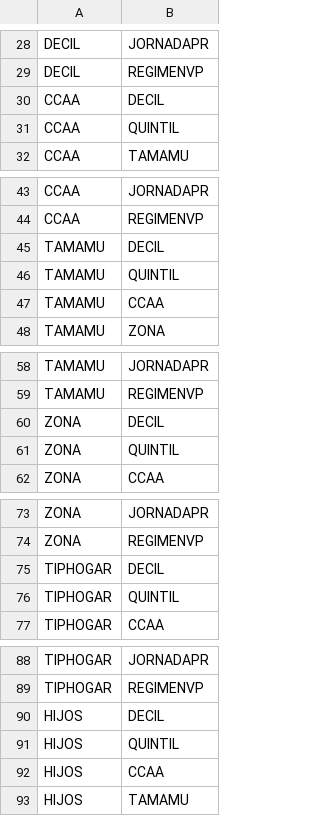
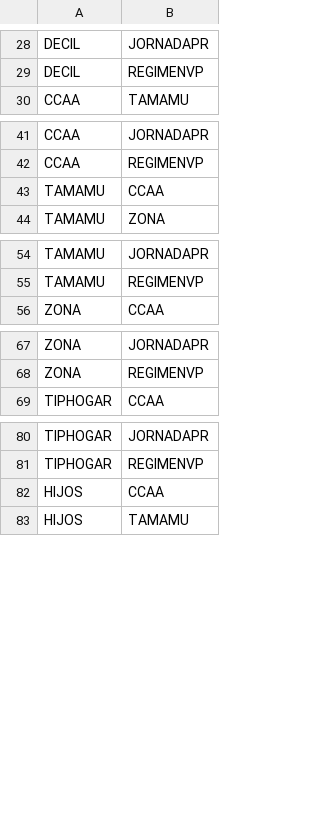
Before and after one commit to bc3LC/medusa, a CSV file: inst/extdata/is_categories.csv, drawn as a sheet; only a part is shown, gaps mark what is left out; the diff covers the shown part only; the diff names each change by its address in the sheet, - before the commit and + after, or states it on an @@ line.

```diff
--- a/inst/extdata/is_categories.csv
+++ b/inst/extdata/is_categories.csv
-row 30: CCAA | DECIL
-row 31: CCAA | QUINTIL
-row 45: TAMAMU | DECIL
-row 46: TAMAMU | QUINTIL
-row 60: ZONA | DECIL
-row 61: ZONA | QUINTIL
-row 75: TIPHOGAR | DECIL
-row 76: TIPHOGAR | QUINTIL
-row 90: HIJOS | DECIL
-row 91: HIJOS | QUINTIL
```
Also changed, not shown: 18 removed rows elsewhere in this file, 4 other files.
